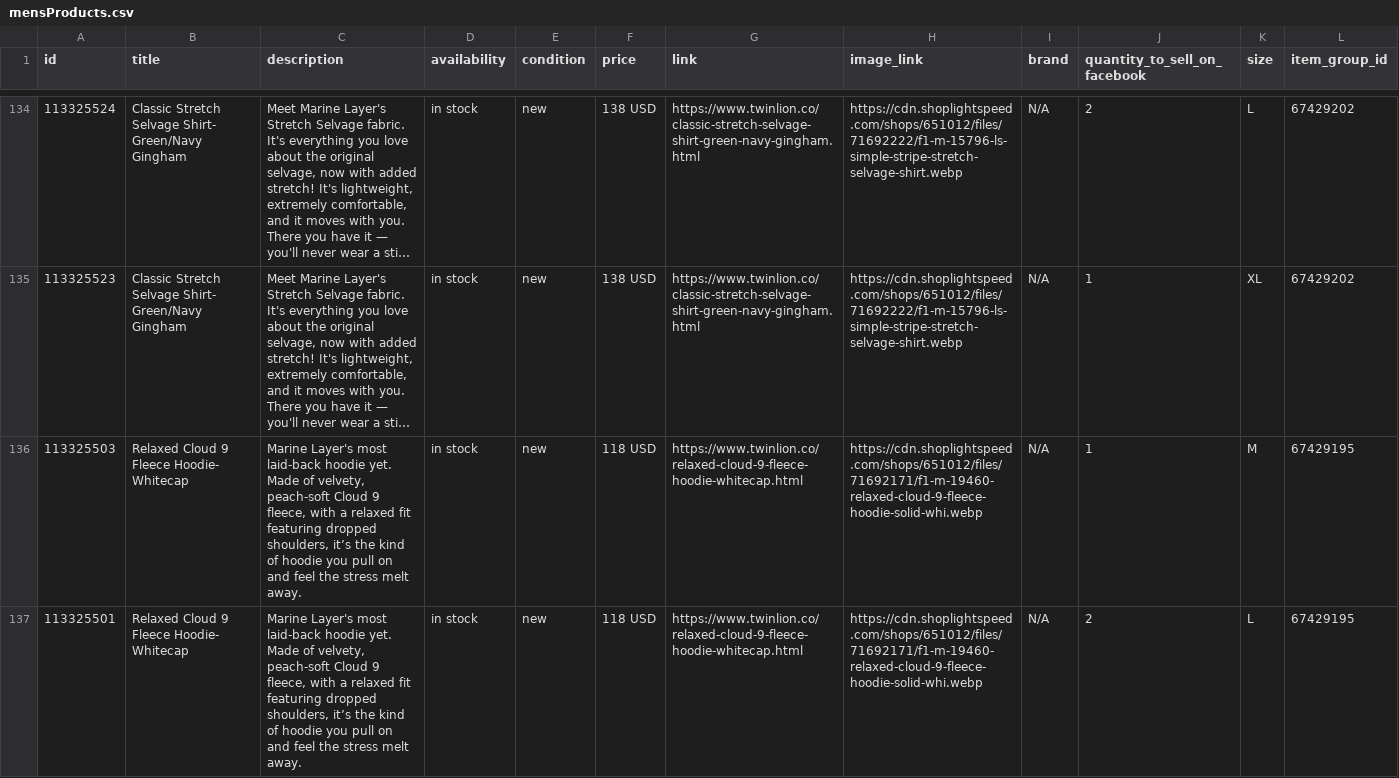
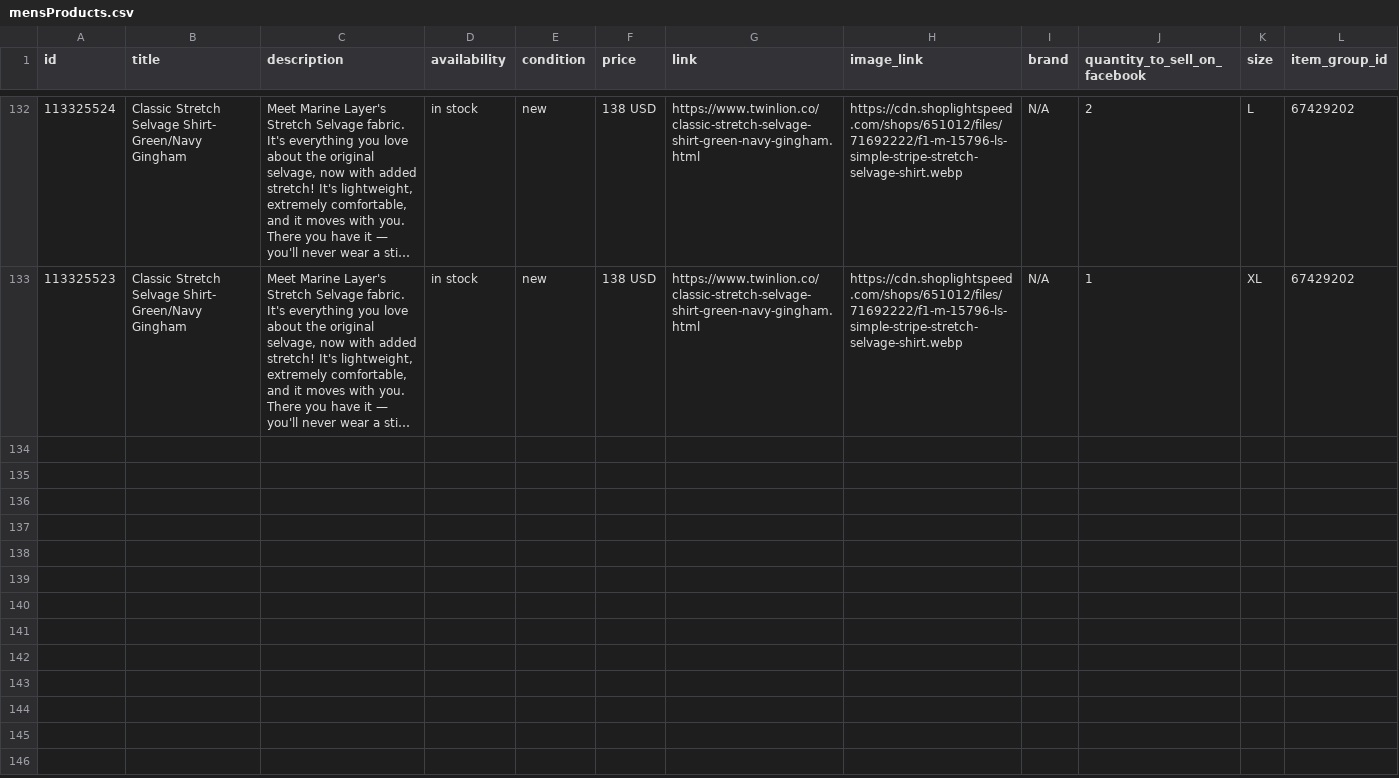
Before and after one commit to carolinewales/TwinLionMetaFeed, a CSV file: mensProducts.csv, drawn as a sheet; only a part is shown, gaps mark what is left out; long unchanged cells end in …; the diff covers the shown part only; the diff names each change by its address in the sheet, - before the commit and + after, or states it on an @@ line.

```diff
--- a/mensProducts.csv
+++ b/mensProducts.csv
-row 136: 113325503 | Relaxed Cloud 9 Fleece Hoodie- Whitecap | Marine Layer's most laid-back hoodie yet. Made of velvety, peach-soft Cloud 9 fleece, with a relaxed fit featuring dropped shoulders, it’s the kind of hoodie you pull on and feel the stress melt away. | in stock | new | 118 USD | https://www.twinlion.co/relaxed-cloud-9-fleece-hoodie-whitecap.html | https://cdn.shoplightspeed.com/shops/651012/files/71692171/f1-m-19460-relaxed-cloud-9-fleece-hoodie-solid-whi.webp | N/A | 1 | M | 67429195
-row 137: 113325501 | Relaxed Cloud 9 Fleece Hoodie- Whitecap | Marine Layer's most laid-back hoodie yet. Made of velvety, peach-soft Cloud 9 fleece, with a relaxed fit featuring dropped shoulders, it’s the kind of hoodie you pull on and feel the stress melt away. | in stock | new | 118 USD | https://www.twinlion.co/relaxed-cloud-9-fleece-hoodie-whitecap.html | https://cdn.shoplightspeed.com/shops/651012/files/71692171/f1-m-19460-relaxed-cloud-9-fleece-hoodie-solid-whi.webp | N/A | 2 | L | 67429195
```
Also changed, not shown: 6 removed rows elsewhere in this file.
